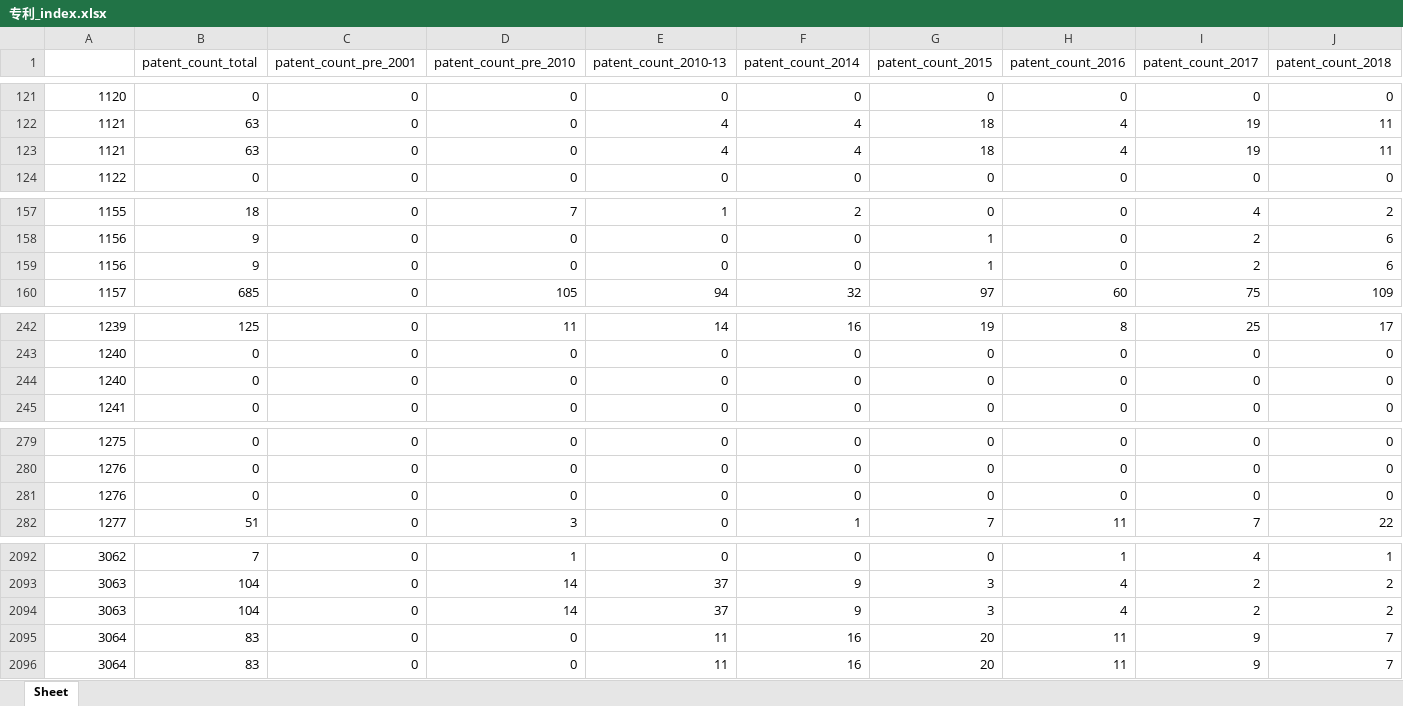
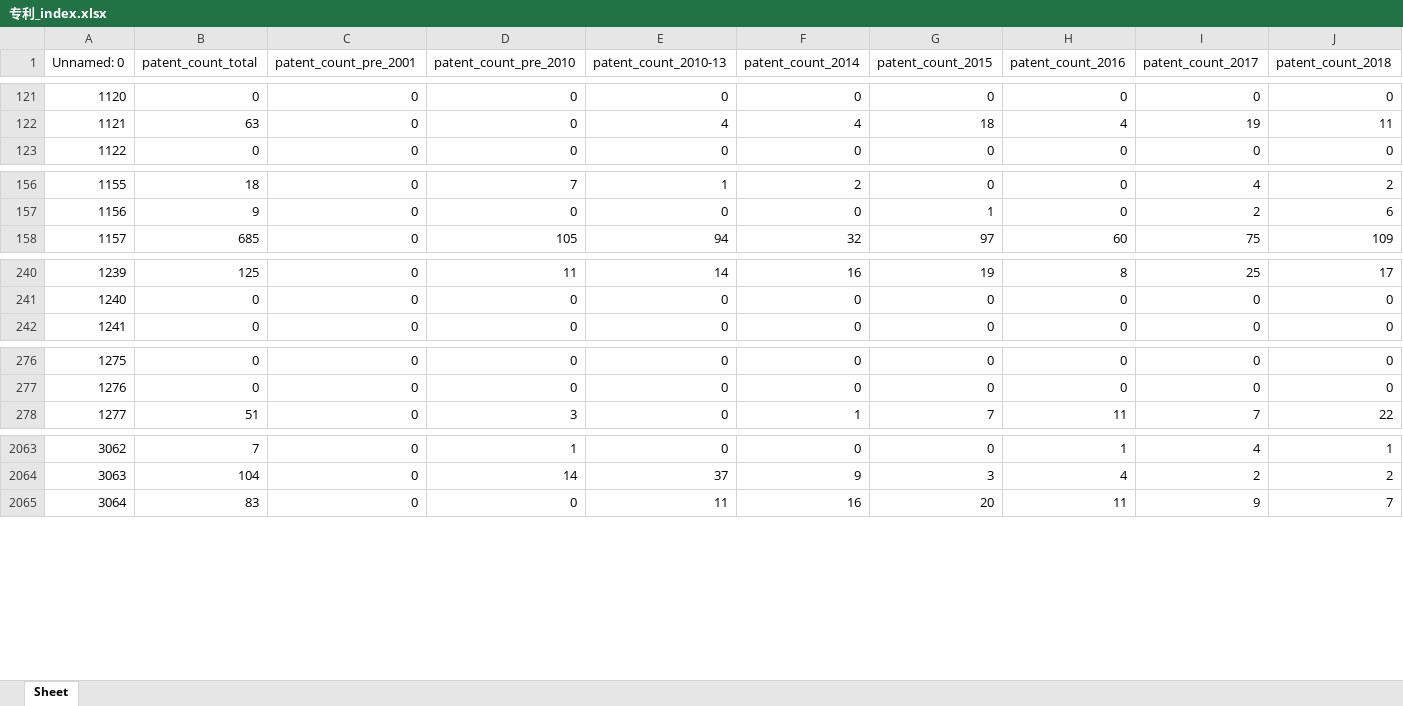
Before and after one commit to BarryZM/BFSUIEEEISIWorldCup, an Excel workbook: data/processed_data/corporation_index/专利_index.xlsx, sheet Sheet, drawn as a sheet; only a part is shown, gaps mark what is left out; values as stored, in another font and other column widths than the file's, no cell formats; rows hold the shown columns only; the diff covers the shown part only; the diff names each change by its address in the sheet, - before the commit and + after, or states it on an @@ line.

```diff
--- a/data/processed_data/corporation_index/专利_index.xlsx (sheet Sheet)
+++ b/data/processed_data/corporation_index/专利_index.xlsx (sheet Sheet)
@@ column A (Unnamed: 0) renumbered in row 1 @@
-row 123: 1121 | 63 | 0 | 0 | 4 | 4 | 18 | 4 | 19 | 11
-row 159: 1156 | 9 | 0 | 0 | 0 | 0 | 1 | 0 | 2 | 6
-row 244: 1240 | 0 | 0 | 0 | 0 | 0 | 0 | 0 | 0 | 0
-row 281: 1276 | 0 | 0 | 0 | 0 | 0 | 0 | 0 | 0 | 0
-row 2094: 3063 | 104 | 0 | 14 | 37 | 9 | 3 | 4 | 2 | 2
-row 2095: 3064 | 83 | 0 | 0 | 11 | 16 | 20 | 11 | 9 | 7
```
Also changed, not shown: 33 removed rows elsewhere in this sheet, cell formats, data/processed_data/corporation_index/商标_index.xlsx, data/processed_data/corporation_index/年报-对外投资信息_index.xlsx, 13 other files.
